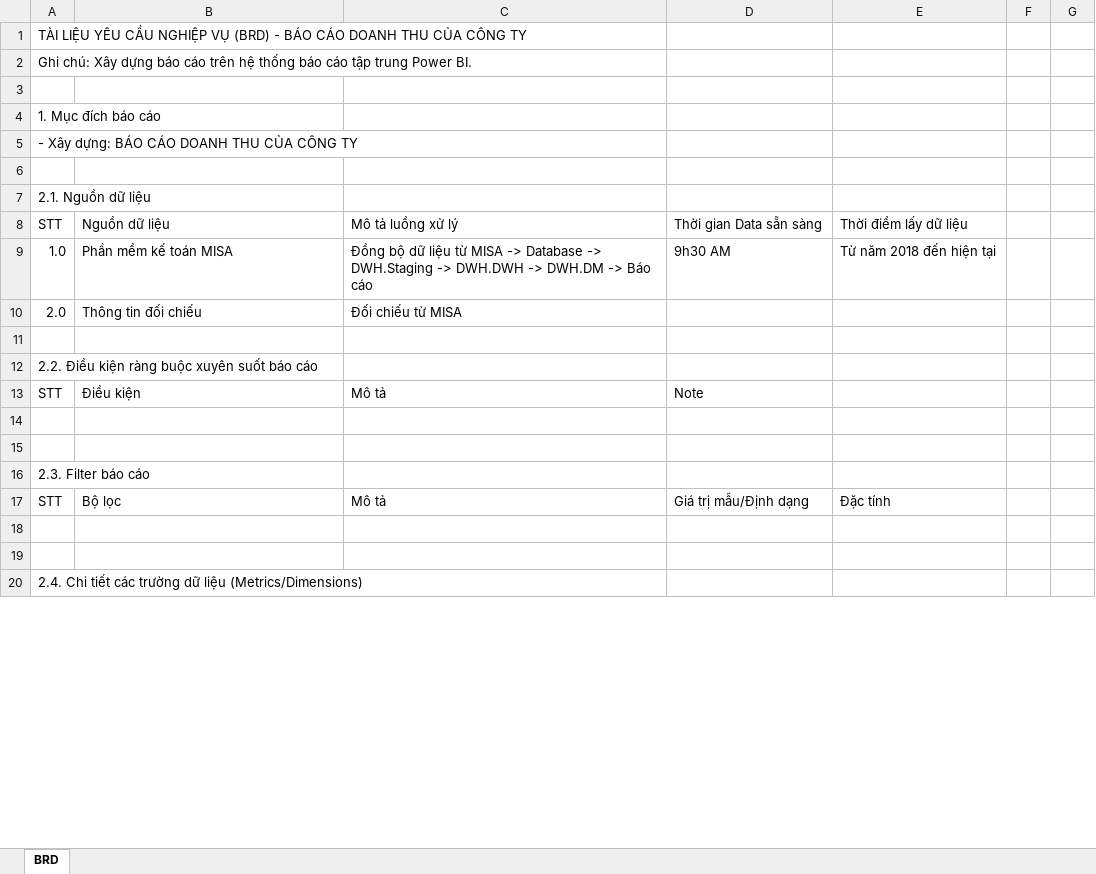
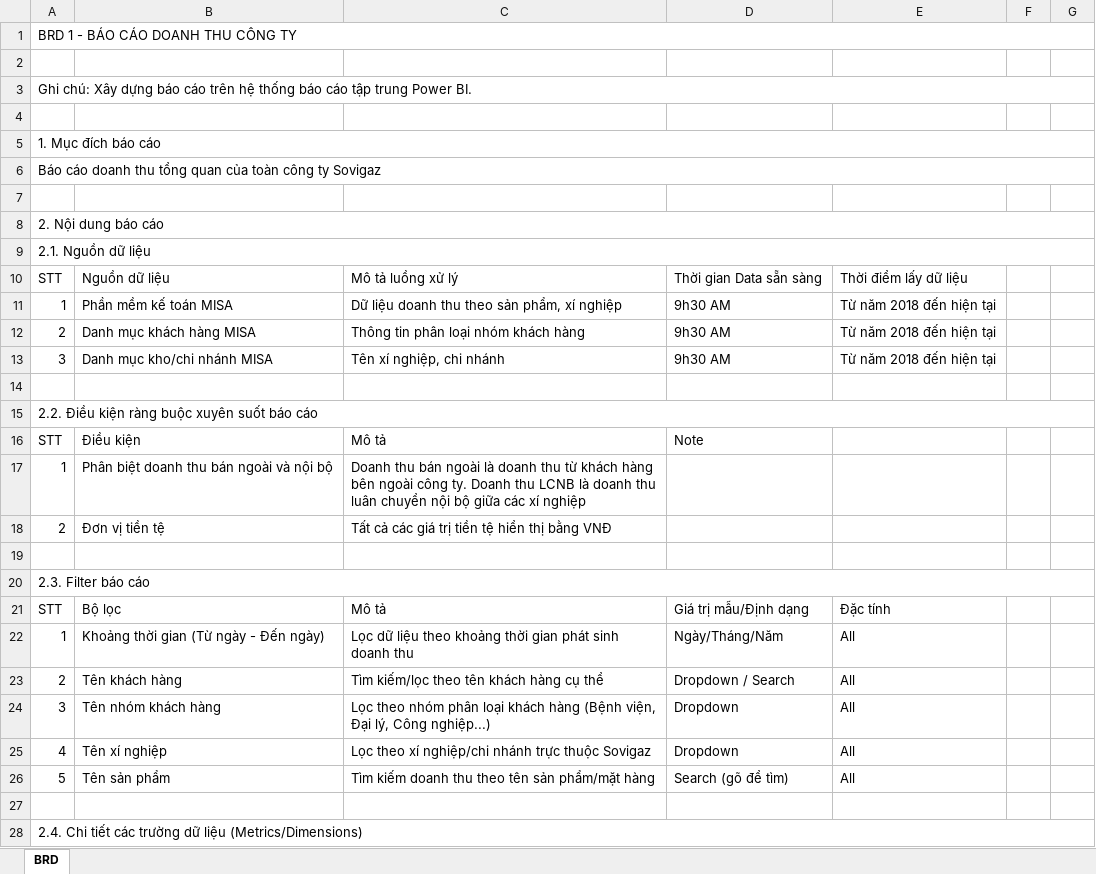
Before and after one commit to huudang-de/Sovigaz, an Excel workbook: 2. Tài liệu phân tích và thiết kế/02. BRD & Template/BRD_Excel/1_BRD_Doanh_Thu_Cong_Ty.xlsx, sheet BRD, drawn as a sheet; only a part is shown; values as stored, in another font and other column widths than the file's, no cell formats; removed rows and columns are numbered as before the commit, all else as after; the diff covers the shown part only; the diff names each change by its address in the sheet, - before the commit and + after, or states it on an @@ line.

```diff
--- a/2. Tài liệu phân tích và thiết kế/02. BRD & Template/BRD_Excel/1_BRD_Doanh_Thu_Cong_Ty.xlsx (sheet BRD)
+++ b/2. Tài liệu phân tích và thiết kế/02. BRD & Template/BRD_Excel/1_BRD_Doanh_Thu_Cong_Ty.xlsx (sheet BRD)
-A1: TÀI LIỆU YÊU CẦU NGHIỆP VỤ (BRD) - BÁO CÁO DOANH THU CỦA CÔNG TY
+A1: BRD 1 - BÁO CÁO DOANH THU CÔNG TY
+A1:G1 merged
+row 2: (empty)
+A3:G3 merged
+A5:G5 merged
-A6: - Xây dựng: BÁO CÁO DOANH THU CỦA CÔNG TY
+A6: Báo cáo doanh thu tổng quan của toàn công ty Sovigaz
+A6:G6 merged
+row 8: 2. Nội dung báo cáo
+A9:G9 merged
-A11: 1.0
+A11: 1
-C11: Đồng bộ dữ liệu từ MISA -> Database -> DWH.Staging -> DWH.DWH -> DWH.DM -> Báo cáo
+C11: Dữ liệu doanh thu theo sản phẩm, xí nghiệp
-row 10: 2.0 | Thông tin đối chiếu | Đối chiếu từ MISA
+row 12: 2 | Danh mục khách hàng MISA | Thông tin phân loại nhóm khách hàng | 9h30 AM | Từ năm 2018 đến hiện tại
+row 13: 3 | Danh mục kho/chi nhánh MISA | Tên xí nghiệp, chi nhánh | 9h30 AM | Từ năm 2018 đến hiện tại
+A15:G15 merged
-row 17: (empty)
+row 17: 1 | Phân biệt doanh thu bán ngoài và nội bộ | Doanh thu bán ngoài là doanh thu từ khách hàng bên ngoài công ty. Doanh thu LCNB là doanh thu luân chuyển nội bộ giữa các xí nghiệp
+row 18: 2 | Đơn vị tiền tệ | Tất cả các giá trị tiền tệ hiển thị bằng VNĐ
+A20:G20 merged
-row 22: (empty)
+row 22: 1 | Khoảng thời gian (Từ ngày - Đến ngày) | Lọc dữ liệu theo khoảng thời gian phát sinh doanh thu | Ngày/Tháng/Năm | All
+row 23: 2 | Tên khách hàng | Tìm kiếm/lọc theo tên khách hàng cụ thể | Dropdown / Search | All
+row 24: 3 | Tên nhóm khách hàng | Lọc theo nhóm phân loại khách hàng (Bệnh viện, Đại lý, Công nghiệp...) | Dropdown | All
+row 25: 4 | Tên xí nghiệp | Lọc theo xí nghiệp/chi nhánh trực thuộc Sovigaz | Dropdown | All
+row 26: 5 | Tên sản phẩm | Tìm kiếm doanh thu theo tên sản phẩm/mặt hàng | Search (gõ để tìm) | All
+A28:G28 merged
```
Also changed, not shown: 12 added rows and 2 edited cells elsewhere in this sheet, cell formats, 2. Tài liệu phân tích và thiết kế/02. BRD & Template/BRD_Excel/2_BRD_Doanh_Thu_Chi_Tiet.xlsx, 2. Tài liệu phân tích và thiết kế/02. BRD & Template/BRD_Excel/3_BRD_Cong_No.xlsx, 3 other files.
